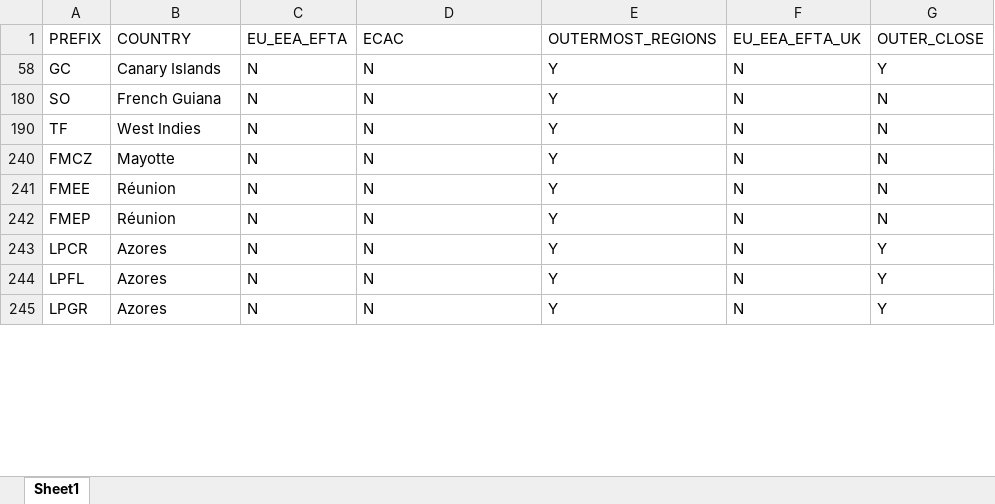
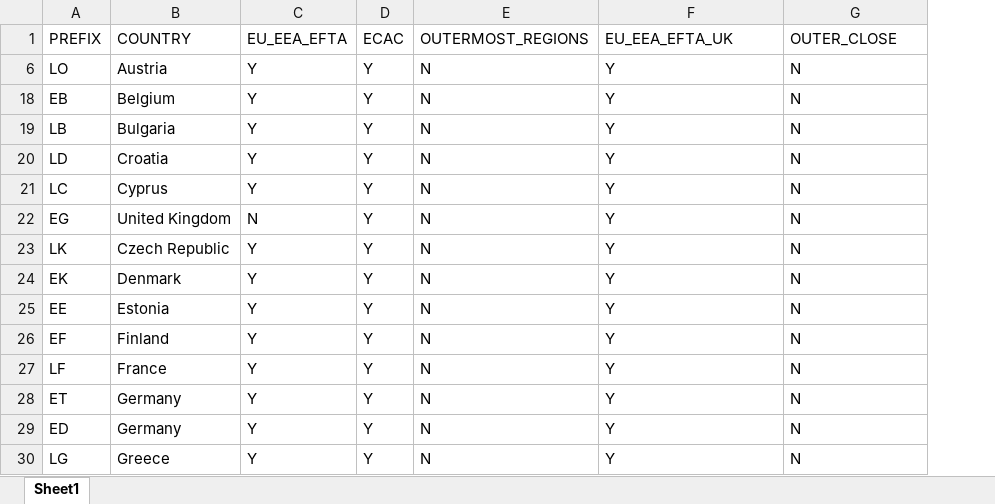
Before and after one commit to nayan888/FuelCost, an Excel workbook: data/ICAOPrefix.xlsx, sheet Sheet1, drawn as a sheet; only a part is shown; values as stored, in another font and other column widths than the file's, no borders; removed rows and columns are numbered as before the commit, all else as after; the diff covers the shown part only; the diff names each change by its address in the sheet, - before the commit and + after, or states it on an @@ line.

```diff
--- a/data/ICAOPrefix.xlsx (sheet Sheet1)
+++ b/data/ICAOPrefix.xlsx (sheet Sheet1)
+column D, row 1: ECAC; rows 21-27: all Y; row 30: Y
-column G, rows 1-242: OUTER_CLOSE | Y | N | N | N | N | N; rows 244-245: Y | Y
-E1: ECAC
+E1: OUTERMOST_REGIONS
-F1: OUTERMOST_REGIONS
+F1: EU_EEA_EFTA_UK
-G1: EU_EEA_EFTA_UK
+G1: OUTER_CLOSE
@@ row 6 unhidden: LO | Austria | Y | Y | N | Y | N @@
@@ row 18 unhidden: EB | Belgium | Y | Y | N | Y | N @@
@@ row 19 unhidden: LB | Bulgaria | Y | Y | N | Y | N @@
@@ row 20 unhidden: LD | Croatia | Y | Y | N | Y | N @@
-A21: GC
+A21: LC
-B21: Canary Islands
+B21: Cyprus
-C21: N
+C21: Y
-A22: SO
+A22: EG
-B22: French Guiana
+B22: United Kingdom
-A23: TF
+A23: LK
-B23: West Indies
+B23: Czech Republic
-C23:C26: N
+C23:C26: Y
-A24: FMCZ
+A24: EK
-B24: Mayotte
+B24: Denmark
-A25: FMEE
+A25: EE
-B25: Réunion
+B25: Estonia
-A26: FMEP
+A26: EF
-B26: Réunion
+B26: Finland
@@ row 243 hidden: LPCR | Azores | N | N | Y | N | Y @@
-A27: LPFL
+A27: LF
-B27: Azores
+B27: France
-C27: N
+C27: Y
@@ row 28 unhidden: ET | Germany | Y | Y | N | Y | N @@
@@ row 29 unhidden: ED | Germany | Y | Y | N | Y | N @@
-A30: LPGR
+A30: LG
-B30: Azores
+B30: Greece
-C30: N
+C30: Y
```
Also changed, not shown: 11 hidden or unhidden rows and 24 edited cells elsewhere in this sheet, hidden cells, 1 other file.
